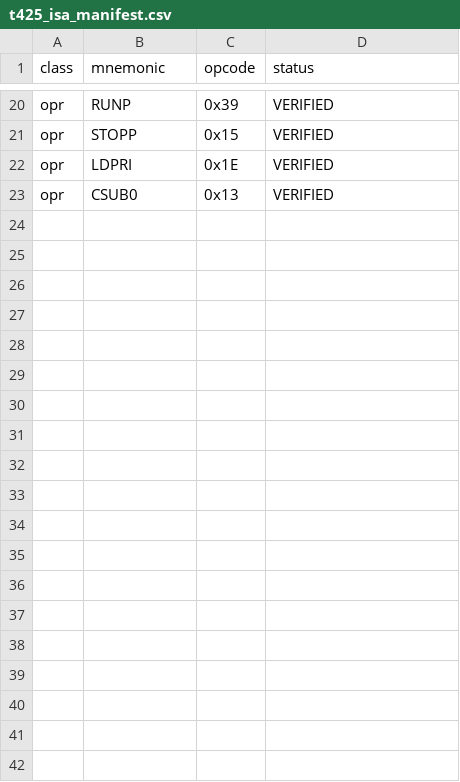
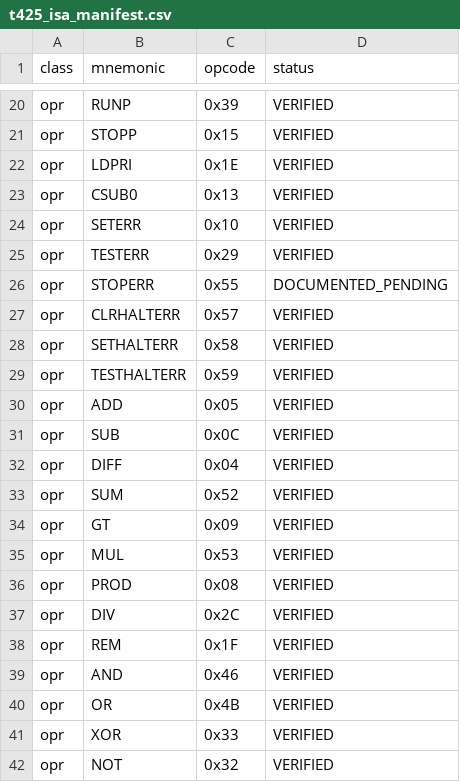
Before and after one commit to hamiltonpereiradasilva-commits/T425-SIM, a CSV file: source/t425_core/t425_isa_manifest.csv, drawn as a sheet; only a part is shown, gaps mark what is left out; the diff covers the shown part only.

Commit message:
F08.1-C.2 update T425 ISA manifest

```diff
--- a/source/t425_core/t425_isa_manifest.csv
+++ b/source/t425_core/t425_isa_manifest.csv
@@ -23 +23,20 @@ opr,LDPRI,0x1E,VERIFIED
 opr,CSUB0,0x13,VERIFIED
+opr,SETERR,0x10,VERIFIED
+opr,TESTERR,0x29,VERIFIED
+opr,STOPERR,0x55,DOCUMENTED_PENDING
+opr,CLRHALTERR,0x57,VERIFIED
+opr,SETHALTERR,0x58,VERIFIED
+opr,TESTHALTERR,0x59,VERIFIED
+opr,ADD,0x05,VERIFIED
+opr,SUB,0x0C,VERIFIED
+opr,DIFF,0x04,VERIFIED
+opr,SUM,0x52,VERIFIED
+opr,GT,0x09,VERIFIED
+opr,MUL,0x53,VERIFIED
+opr,PROD,0x08,VERIFIED
+opr,DIV,0x2C,VERIFIED
+opr,REM,0x1F,VERIFIED
+opr,AND,0x46,VERIFIED
+opr,OR,0x4B,VERIFIED
+opr,XOR,0x33,VERIFIED
+opr,NOT,0x32,VERIFIED
```
Also changed, not shown: 10 added rows elsewhere in this file.
